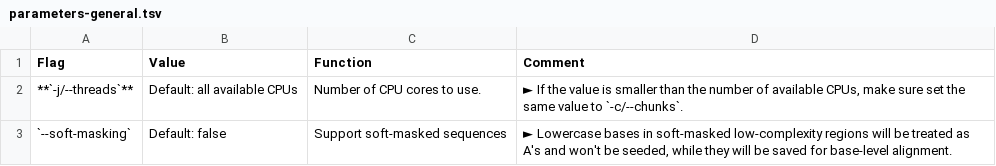
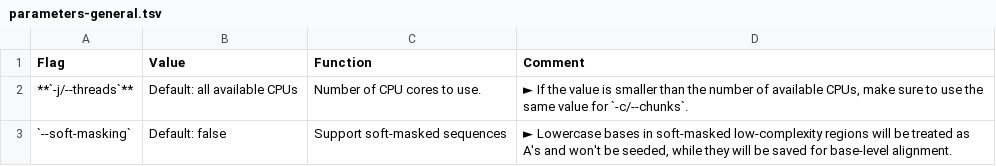
Before and after one commit to shenwei356/LexicMap, a TSV file: docs/content/tutorials/index/parameters-general.tsv, drawn as a sheet.

```diff
--- a/docs/content/tutorials/index/parameters-general.tsv
+++ b/docs/content/tutorials/index/parameters-general.tsv
@@ -1,3 +1,3 @@
 Flag	Value	Function	Comment
-**`-j/--threads`**	Default: all available CPUs	Number of CPU cores to use.	► If the value is smaller than the number of available CPUs, make sure set the same value to `-c/--chunks`.
+**`-j/--threads`**	Default: all available CPUs	Number of CPU cores to use.	► If the value is smaller than the number of available CPUs, make sure to use the same value for `-c/--chunks`.
 `--soft-masking`	Default: false	Support soft-masked sequences	► Lowercase bases in soft-masked low-complexity regions will be treated as A's and won't be seeded, while they will be saved for base-level alignment.
```
Also changed, not shown: docs/content/tutorials/index/parameters-batches.tsv, docs/content/tutorials/index/parameters-masks.tsv, 26 other files.
